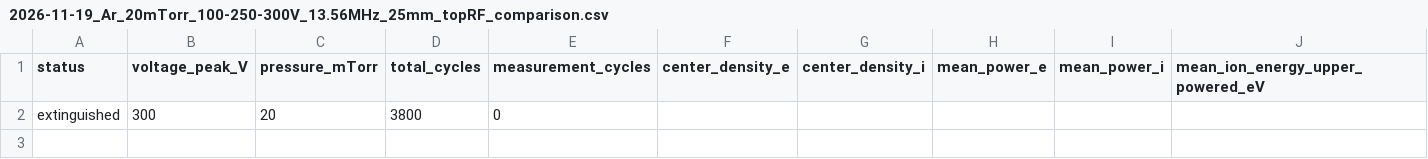
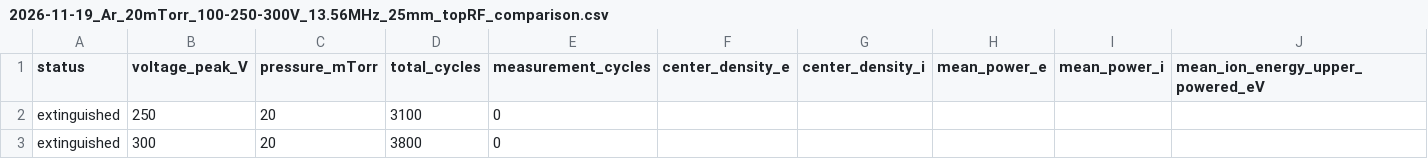
Before and after one commit to YGLSNU/eduPIC_PAL_RF-sheath, a CSV file: results/2026-11-19_Ar_20mTorr_100-250-300V_13.56MHz_25mm_topRF/2026-11-19_Ar_20mTorr_100-250-300V_13.56MHz_25mm_topRF_comparison.csv, drawn as a sheet; only a part is shown; rows hold the shown columns only; the diff names each change by its address in the sheet, - before the commit and + after, or states it on an @@ line.

Commit message:
Save 20 mTorr voltage scan checkpoints (100V:200, 250V:3100, 300V:3800)

```diff
--- a/results/2026-11-19_Ar_20mTorr_100-250-300V_13.56MHz_25mm_topRF/2026-11-19_Ar_20mTorr_100-250-300V_13.56MHz_25mm_topRF_comparison.csv
+++ b/results/2026-11-19_Ar_20mTorr_100-250-300V_13.56MHz_25mm_topRF/2026-11-19_Ar_20mTorr_100-250-300V_13.56MHz_25mm_topRF_comparison.csv
+row 2: extinguished | 250 | 20 | 3100 | 0
```
Also changed, not shown: 15 other files.
